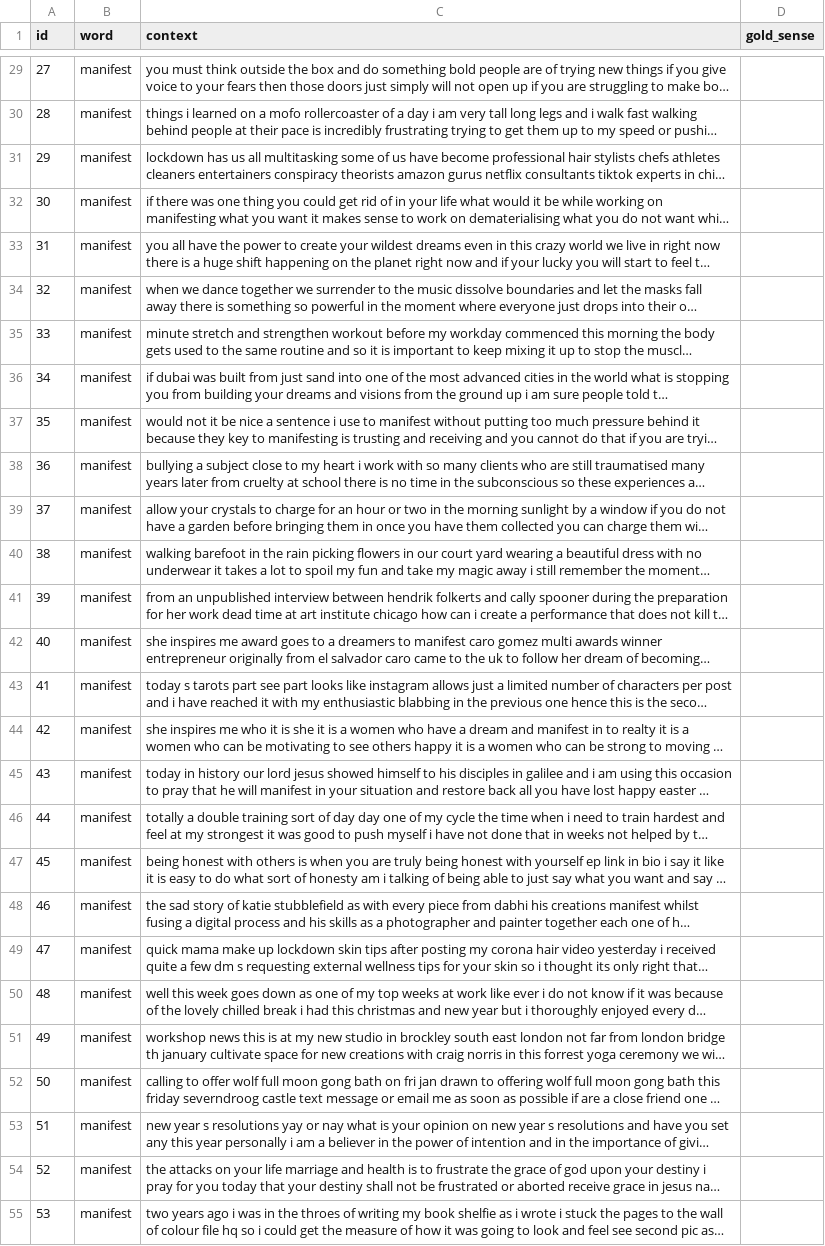
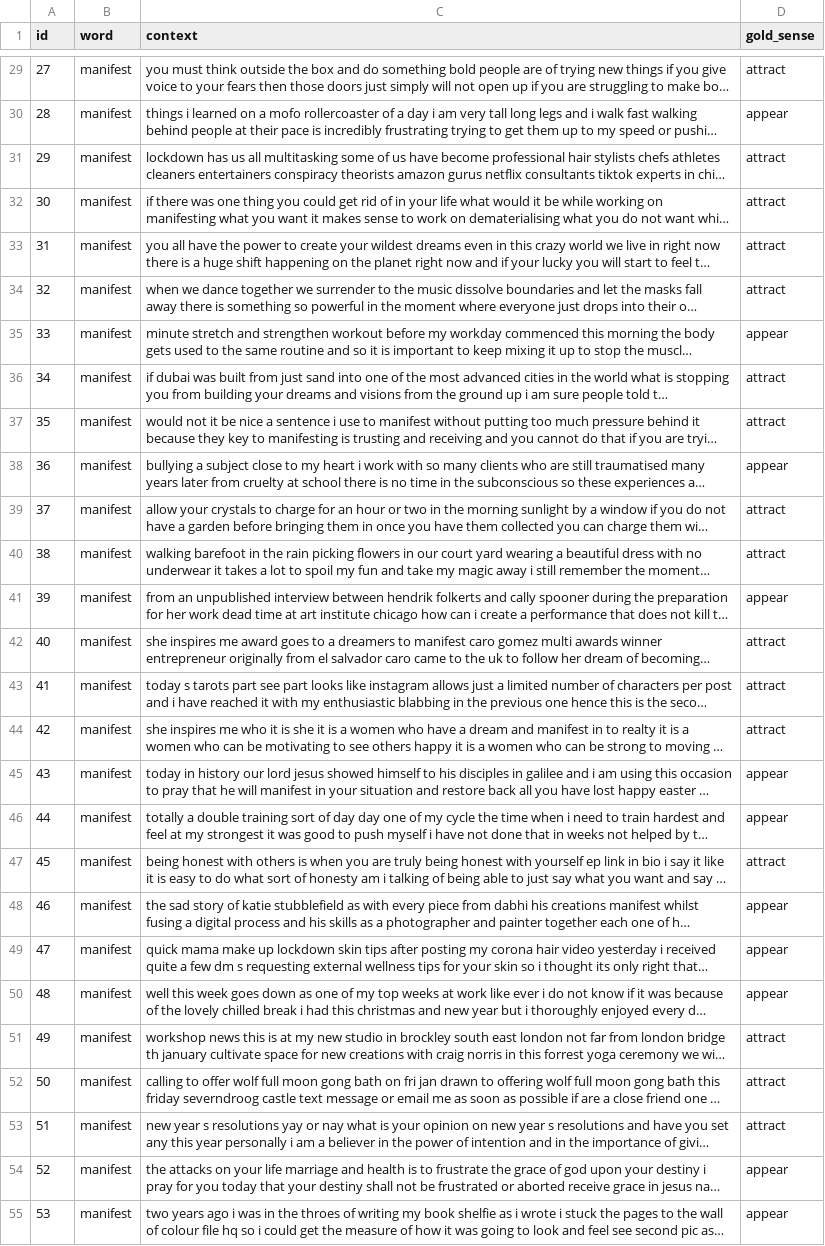
Before and after one commit to Tania-St/Contextual_Synonymization, a CSV file: data/manifest_annotation.csv, drawn as a sheet; only a part is shown, gaps mark what is left out; long unchanged cells end in …; the diff covers the shown part only; the diff names each change by its address in the sheet, - before the commit and + after, or states it on an @@ line.

```diff
--- a/data/manifest_annotation.csv
+++ b/data/manifest_annotation.csv
-D29 (gold_sense): (empty)
+D29 (gold_sense): attract
-D30 (gold_sense): (empty)
+D30 (gold_sense): appear
-D31:D34 (gold_sense): (empty)
+D31:D34 (gold_sense): attract
-D35 (gold_sense): (empty)
+D35 (gold_sense): appear
-D36:D37 (gold_sense): (empty)
+D36:D37 (gold_sense): attract
-D38 (gold_sense): (empty)
+D38 (gold_sense): appear
-D39:D40 (gold_sense): (empty)
+D39:D40 (gold_sense): attract
-D41 (gold_sense): (empty)
+D41 (gold_sense): appear
-D42:D44 (gold_sense): (empty)
+D42:D44 (gold_sense): attract
-D45:D46 (gold_sense): (empty)
+D45:D46 (gold_sense): appear
-D47 (gold_sense): (empty)
+D47 (gold_sense): attract
-D48:D50 (gold_sense): (empty)
+D48:D50 (gold_sense): appear
-D51:D53 (gold_sense): (empty)
+D51:D53 (gold_sense): attract
-D54:D55 (gold_sense): (empty)
+D54:D55 (gold_sense): appear
```
Also changed, not shown: 28 edited cells elsewhere in this file, 8 other files.
